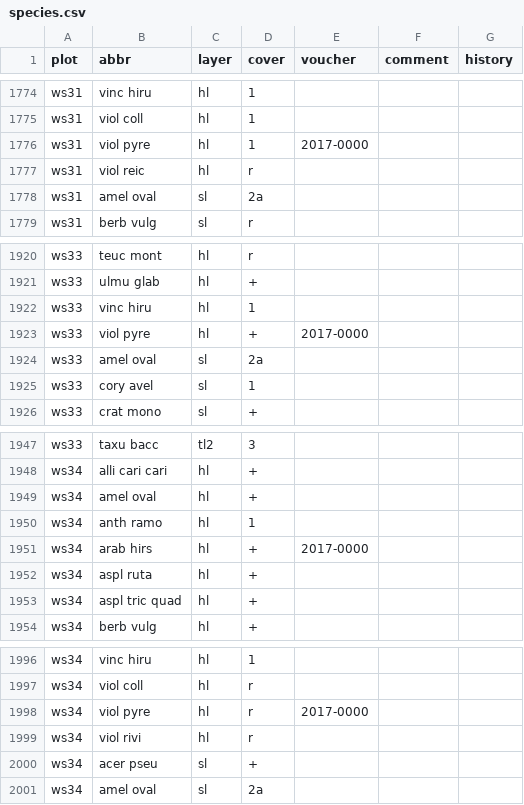
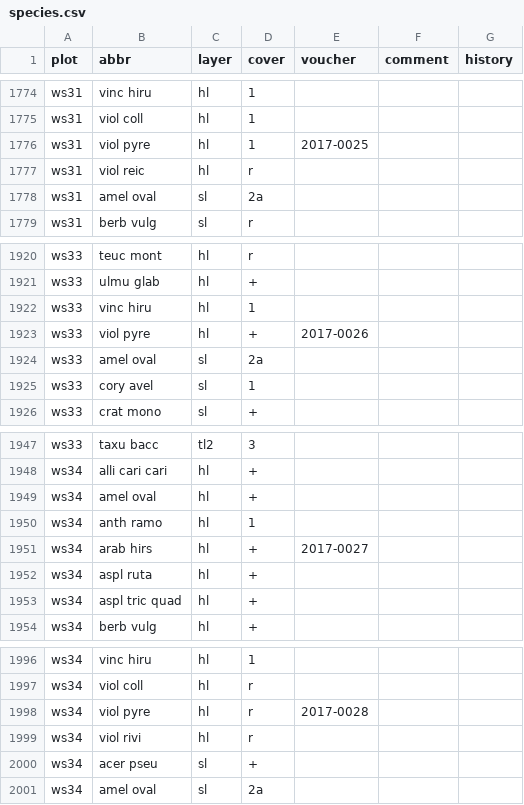
Before and after one commit to kardinal-eros/vegsoup-data, a CSV file: wolfgangsee dta/species.csv, drawn as a sheet; only a part is shown, gaps mark what is left out.

Commit message:
added voucher

```diff
--- a/wolfgangsee dta/species.csv
+++ b/wolfgangsee dta/species.csv
@@ -1775,3 +1775,3 @@ ws31,vinc hiru,hl,1,,,
 ws31,viol coll,hl,1,,,
-ws31,viol pyre,hl,1,2017-0000,,
+ws31,viol pyre,hl,1,2017-0025,,
 ws31,viol reic,hl,r,,,
@@ -1922,3 +1922,3 @@ ws33,ulmu glab,hl,+,,,
 ws33,vinc hiru,hl,1,,,
-ws33,viol pyre,hl,+,2017-0000,,
+ws33,viol pyre,hl,+,2017-0026,,
 ws33,amel oval,sl,2a,,,
@@ -1950,3 +1950,3 @@ ws34,amel oval,hl,+,,,
 ws34,anth ramo,hl,1,,,
-ws34,arab hirs,hl,+,2017-0000,,
+ws34,arab hirs,hl,+,2017-0027,,
 ws34,aspl ruta,hl,+,,,
@@ -1997,3 +1997,3 @@ ws34,vinc hiru,hl,1,,,
 ws34,viol coll,hl,r,,,
-ws34,viol pyre,hl,r,2017-0000,,
+ws34,viol pyre,hl,r,2017-0028,,
 ws34,viol rivi,hl,r,,,
```
